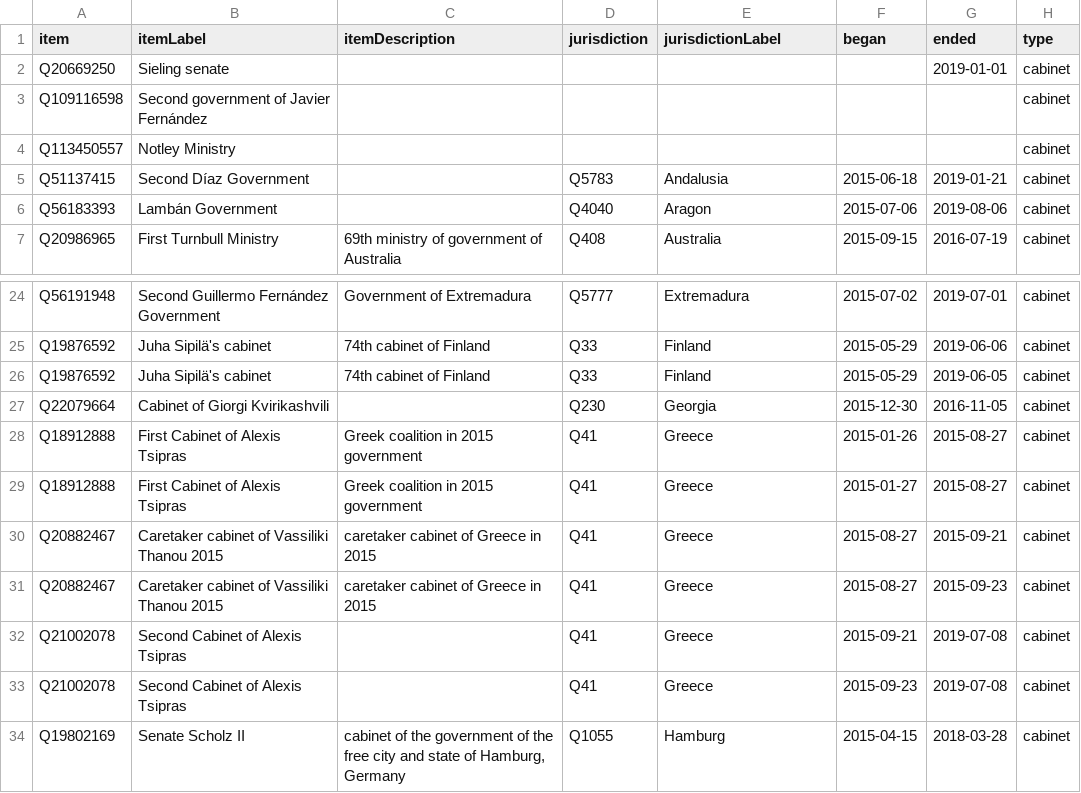
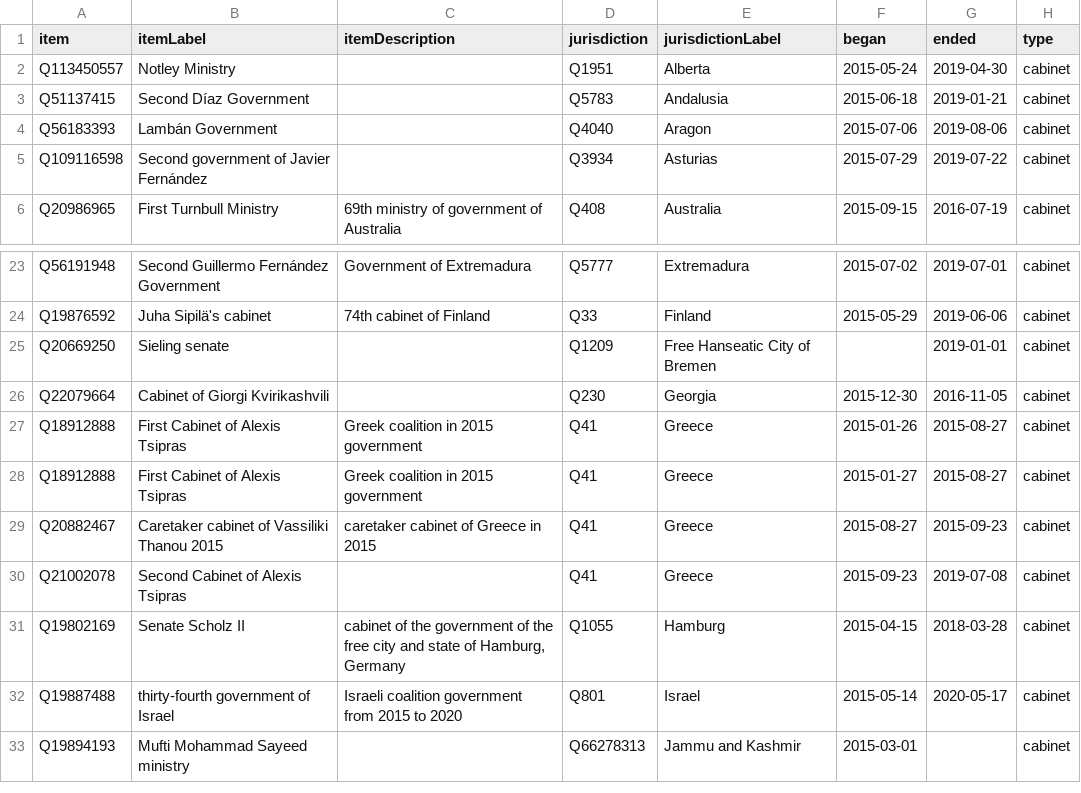
Before and after one commit to every-politician-scrapers/world, a CSV file: wikidata/results/2015-cabinets.csv, drawn as a sheet; only a part is shown, gaps mark what is left out; the shorter side is filled out with more unchanged rows.

```diff
--- a/wikidata/results/2015-cabinets.csv
+++ b/wikidata/results/2015-cabinets.csv
@@ -1,7 +1,6 @@
 item,itemLabel,itemDescription,jurisdiction,jurisdictionLabel,began,ended,type
-Q20669250,Sieling senate,,,,,2019-01-01,cabinet
-Q109116598,Second government of Javier Fernández,,,,,,cabinet
-Q113450557,Notley Ministry,,,,,,cabinet
+Q113450557,Notley Ministry,,Q1951,Alberta,2015-05-24,2019-04-30,cabinet
 Q51137415,Second Díaz Government,,Q5783,Andalusia,2015-06-18,2019-01-21,cabinet
 Q56183393,Lambán Government,,Q4040,Aragon,2015-07-06,2019-08-06,cabinet
+Q109116598,Second government of Javier Fernández,,Q3934,Asturias,2015-07-29,2019-07-22,cabinet
 Q20986965,First Turnbull Ministry,69th ministry of government of Australia,Q408,Australia,2015-09-15,2016-07-19,cabinet
@@ -25,3 +24,3 @@ Q56191948,Second Guillermo Fernández Government,Government of Extremadura,Q5777
 Q19876592,Juha Sipilä's cabinet,74th cabinet of Finland,Q33,Finland,2015-05-29,2019-06-06,cabinet
-Q19876592,Juha Sipilä's cabinet,74th cabinet of Finland,Q33,Finland,2015-05-29,2019-06-05,cabinet
+Q20669250,Sieling senate,,Q1209,Free Hanseatic City of Bremen,,2019-01-01,cabinet
 Q22079664,Cabinet of Giorgi Kvirikashvili,,Q230,Georgia,2015-12-30,2016-11-05,cabinet
@@ -29,5 +28,3 @@ Q18912888,First Cabinet of Alexis Tsipras,Greek coalition in 2015 government,Q41
 Q18912888,First Cabinet of Alexis Tsipras,Greek coalition in 2015 government,Q41,Greece,2015-01-27,2015-08-27,cabinet
-Q20882467,Caretaker cabinet of Vassiliki Thanou 2015,caretaker cabinet of Greece in 2015,Q41,Greece,2015-08-27,2015-09-21,cabinet
 Q20882467,Caretaker cabinet of Vassiliki Thanou 2015,caretaker cabinet of Greece in 2015,Q41,Greece,2015-08-27,2015-09-23,cabinet
-Q21002078,Second Cabinet of Alexis Tsipras,,Q41,Greece,2015-09-21,2019-07-08,cabinet
 Q21002078,Second Cabinet of Alexis Tsipras,,Q41,Greece,2015-09-23,2019-07-08,cabinet
```
Also changed, not shown: wikidata/results/2016-cabinets.csv, wikidata/results/2017-cabinets.csv, 1 other file.
